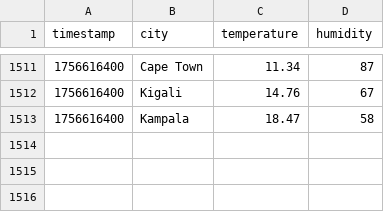
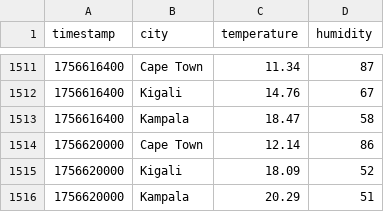
Before and after one commit to andrew-allkin/streamlit-weather-dashboard, a CSV file: weather_data.csv, drawn as a sheet; only a part is shown, gaps mark what is left out; the diff names each change by its address in the sheet, - before the commit and + after, or states it on an @@ line.

```diff
--- a/weather_data.csv
+++ b/weather_data.csv
+row 1514: 1756620000 | Cape Town | 12.14 | 86
+row 1515: 1756620000 | Kigali | 18.09 | 52
+row 1516: 1756620000 | Kampala | 20.29 | 51
```
